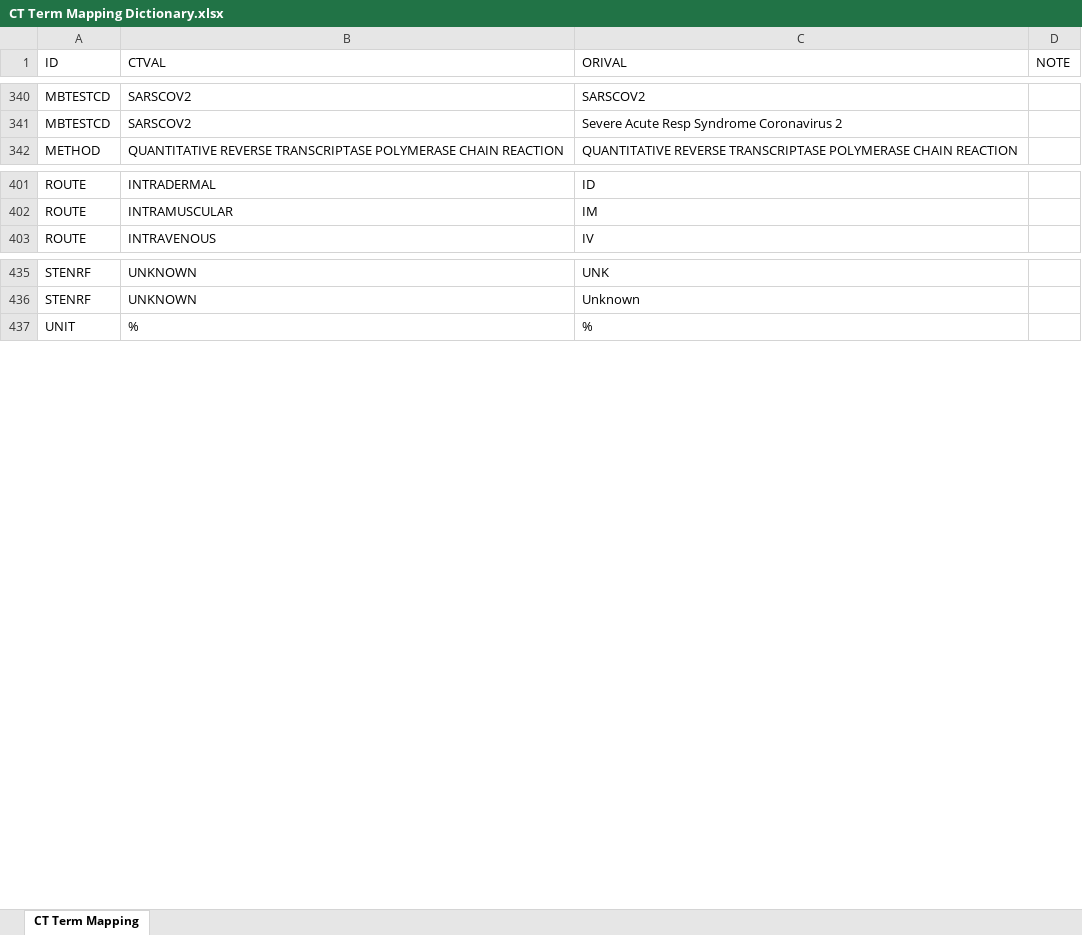
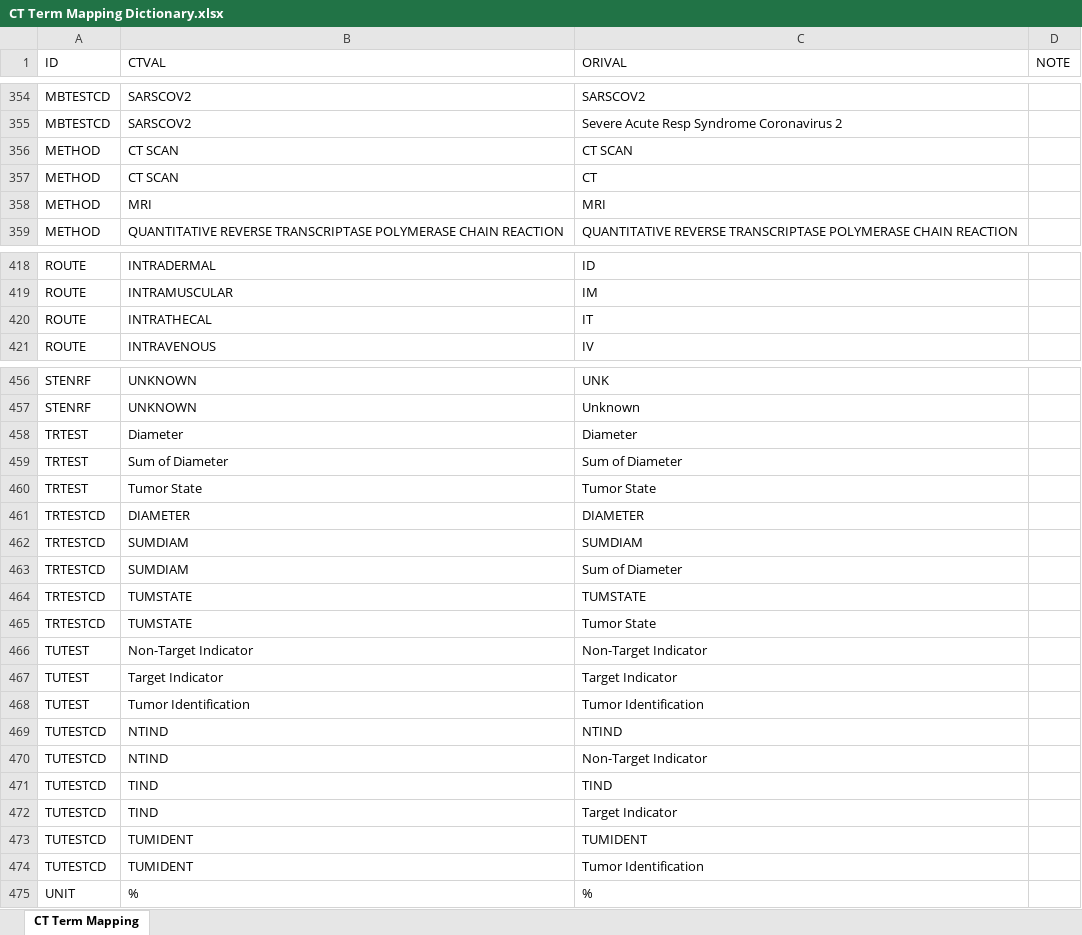
Before and after one commit to shirley-0110/Auto-Mock-SDTM-SPEC, an Excel workbook: config/CT Term Mapping Dictionary.xlsx, sheet CT Term Mapping, drawn as a sheet; only a part is shown, gaps mark what is left out; values as stored, in another font and other column widths than the file's, no borders; the diff covers the shown part only; the diff names each change by its address in the sheet, - before the commit and + after, or states it on an @@ line.

Commit message:
Add files via upload

```diff
--- a/config/CT Term Mapping Dictionary.xlsx (sheet CT Term Mapping)
+++ b/config/CT Term Mapping Dictionary.xlsx (sheet CT Term Mapping)
+row 356: METHOD | CT SCAN | CT SCAN
+row 357: METHOD | CT SCAN | CT
+row 358: METHOD | MRI | MRI
+row 420: ROUTE | INTRATHECAL | IT
+row 458: TRTEST | Diameter | Diameter
+row 459: TRTEST | Sum of Diameter | Sum of Diameter
+row 460: TRTEST | Tumor State | Tumor State
+row 461: TRTESTCD | DIAMETER | DIAMETER
+row 462: TRTESTCD | SUMDIAM | SUMDIAM
+row 463: TRTESTCD | SUMDIAM | Sum of Diameter
+row 464: TRTESTCD | TUMSTATE | TUMSTATE
+row 465: TRTESTCD | TUMSTATE | Tumor State
+row 466: TUTEST | Non-Target Indicator | Non-Target Indicator
+row 467: TUTEST | Target Indicator | Target Indicator
+row 468: TUTEST | Tumor Identification | Tumor Identification
+row 469: TUTESTCD | NTIND | NTIND
+row 470: TUTESTCD | NTIND | Non-Target Indicator
+row 471: TUTESTCD | TIND | TIND
+row 472: TUTESTCD | TIND | Target Indicator
+row 473: TUTESTCD | TUMIDENT | TUMIDENT
+row 474: TUTESTCD | TUMIDENT | Tumor Identification
```
Also changed, not shown: 18 added rows elsewhere in this sheet.
